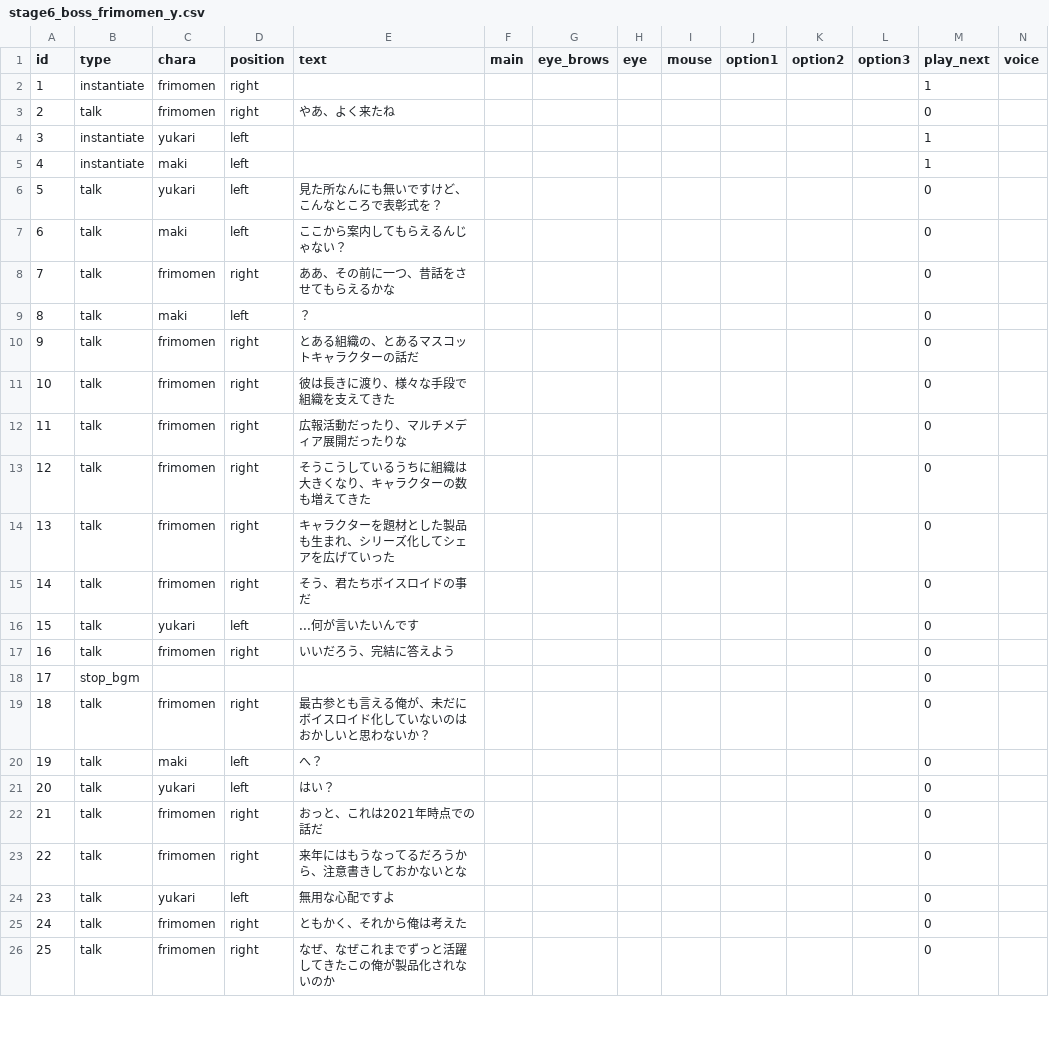
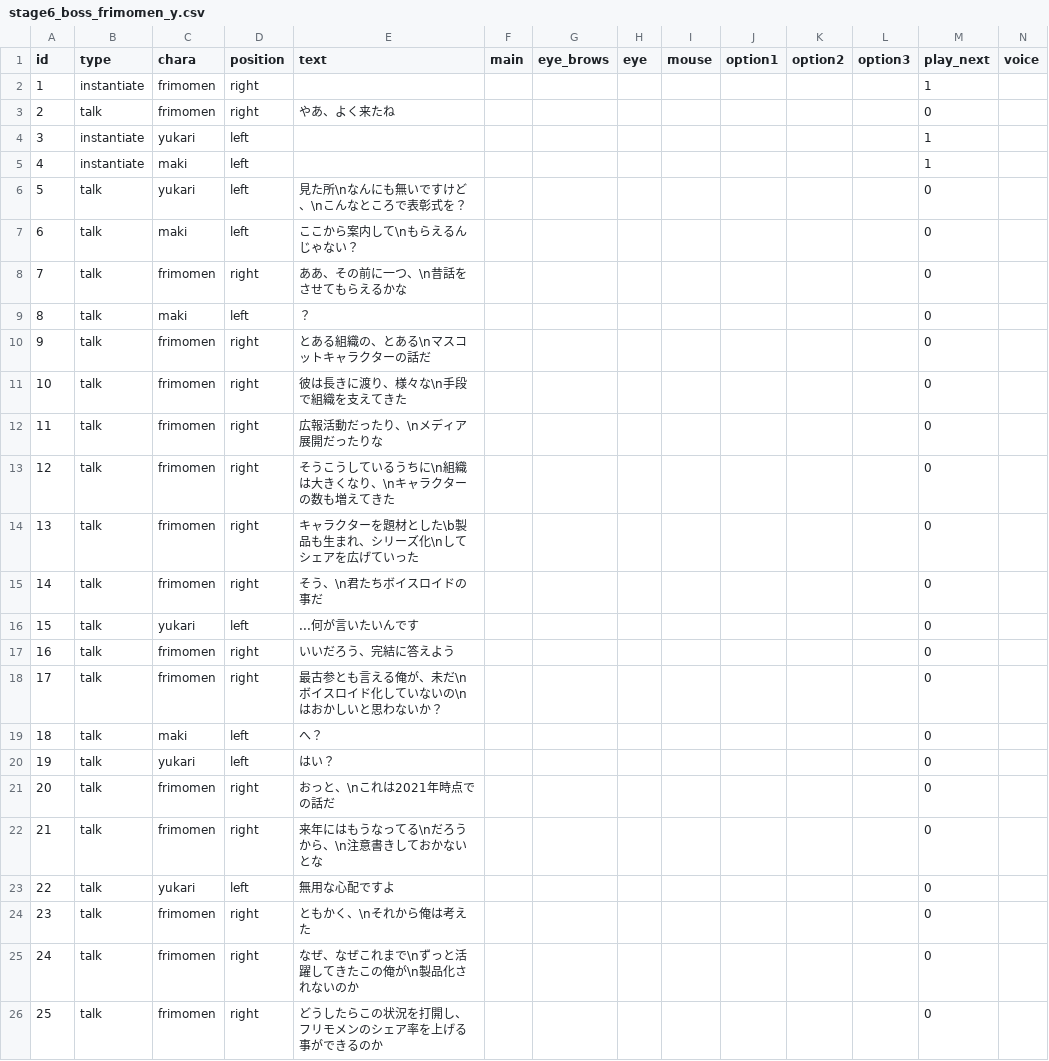
Before and after one commit to Musasin/TagMatch, a CSV file: TagMatch/Assets/Resources/Scenario/stage6_boss_frimomen_y.csv, drawn as a sheet; only a part is shown; the diff covers the shown part only.

```diff
--- a/TagMatch/Assets/Resources/Scenario/stage6_boss_frimomen_y.csv
+++ b/TagMatch/Assets/Resources/Scenario/stage6_boss_frimomen_y.csv
@@ -5,22 +5,22 @@ id,type,chara,position,text,main,eye_brows,eye,mouse,option1,option2,option3,pla
 4,instantiate,maki,left,,,,,,,,,1,
-5,talk,yukari,left,見た所なんにも無いですけど、こんなところで表彰式を？,,,,,,,,0,
-6,talk,maki,left,ここから案内してもらえるんじゃない？,,,,,,,,0,
-7,talk,frimomen,right,ああ、その前に一つ、昔話をさせてもらえるかな,,,,,,,,0,
+5,talk,yukari,left,見た所\nなんにも無いですけど、\nこんなところで表彰式を？,,,,,,,,0,
+6,talk,maki,left,ここから案内して\nもらえるんじゃない？,,,,,,,,0,
+7,talk,frimomen,right,ああ、その前に一つ、\n昔話をさせてもらえるかな,,,,,,,,0,
 8,talk,maki,left,？,,,,,,,,0,
-9,talk,frimomen,right,とある組織の、とあるマスコットキャラクターの話だ,,,,,,,,0,
-10,talk,frimomen,right,彼は長きに渡り、様々な手段で組織を支えてきた,,,,,,,,0,
-11,talk,frimomen,right,広報活動だったり、マルチメディア展開だったりな,,,,,,,,0,
-12,talk,frimomen,right,そうこうしているうちに組織は大きくなり、キャラクターの数も増えてきた,,,,,,,,0,
-13,talk,frimomen,right,キャラクターを題材とした製品も生まれ、シリーズ化してシェアを広げていった,,,,,,,,0,
-14,talk,frimomen,right,そう、君たちボイスロイドの事だ,,,,,,,,0,
+9,talk,frimomen,right,とある組織の、とある\nマスコットキャラクターの話だ,,,,,,,,0,
+10,talk,frimomen,right,彼は長きに渡り、様々な\n手段で組織を支えてきた,,,,,,,,0,
+11,talk,frimomen,right,広報活動だったり、\nメディア展開だったりな,,,,,,,,0,
+12,talk,frimomen,right,そうこうしているうちに\n組織は大きくなり、\nキャラクターの数も増えてきた,,,,,,,,0,
+13,talk,frimomen,right,キャラクターを題材とした\b製品も生まれ、シリーズ化\nしてシェアを広げていった,,,,,,,,0,
+14,talk,frimomen,right,そう、\n君たちボイスロイドの事だ,,,,,,,,0,
 15,talk,yukari,left,...何が言いたいんです,,,,,,,,0,
 16,talk,frimomen,right,いいだろう、完結に答えよう,,,,,,,,0,
-17,stop_bgm,,,,,,,,,,,0,
-18,talk,frimomen,right,最古参とも言える俺が、未だにボイスロイド化していないのはおかしいと思わないか？,,,,,,,,0,
-19,talk,maki,left,へ？,,,,,,,,0,
-20,talk,yukari,left,はい？,,,,,,,,0,
-21,talk,frimomen,right,おっと、これは2021年時点での話だ,,,,,,,,0,
-22,talk,frimomen,right,来年にはもうなってるだろうから、注意書きしておかないとな,,,,,,,,0,
-23,talk,yukari,left,無用な心配ですよ,,,,,,,,0,
-24,talk,frimomen,right,ともかく、それから俺は考えた,,,,,,,,0,
-25,talk,frimomen,right,なぜ、なぜこれまでずっと活躍してきたこの俺が製品化されないのか,,,,,,,,0,
+17,talk,frimomen,right,最古参とも言える俺が、未だ\nボイスロイド化していないの\nはおかしいと思わないか？,,,,,,,,0,
+18,talk,maki,left,へ？,,,,,,,,0,
+19,talk,yukari,left,はい？,,,,,,,,0,
+20,talk,frimomen,right,おっと、\nこれは2021年時点での話だ,,,,,,,,0,
+21,talk,frimomen,right,来年にはもうなってる\nだろうから、\n注意書きしておかないとな,,,,,,,,0,
+22,talk,yukari,left,無用な心配ですよ,,,,,,,,0,
+23,talk,frimomen,right,ともかく、\nそれから俺は考えた,,,,,,,,0,
+24,talk,frimomen,right,なぜ、なぜこれまで\nずっと活躍してきたこの俺が\n製品化されないのか,,,,,,,,0,
+25,talk,frimomen,right,どうしたらこの状況を打開し、フリモメンのシェア率を上げる事ができるのか,,,,,,,,0,
```
Also changed, not shown: 13 edited cells elsewhere in this file, TagMatch/Assets/Resources/Scenario/stage6_boss_frimomen_m.csv, TagMatch/Assets/Resources/Scenario/stage6_boss_result_m.csv, 11 other files.
